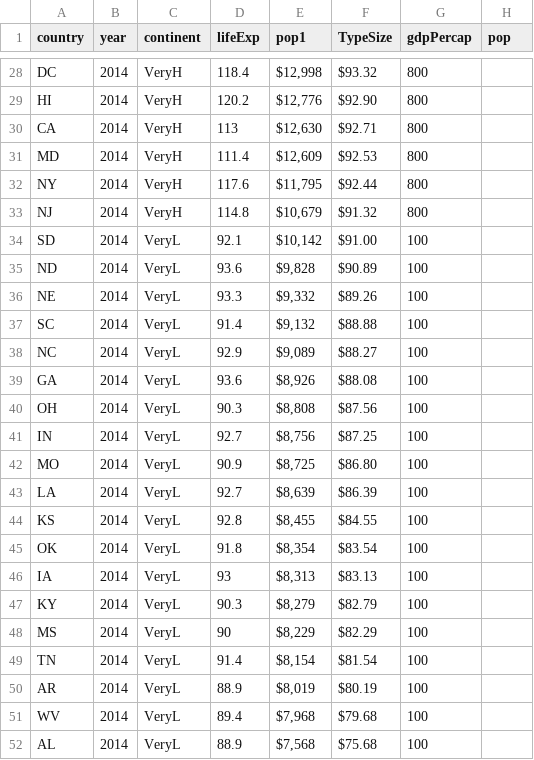
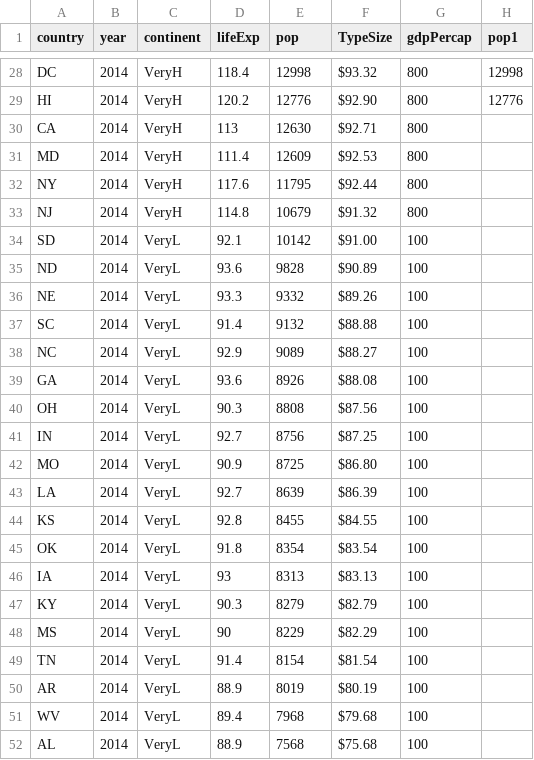
Before and after one commit to angus001/Data608, a CSV file: Project/hospitalcosttype.csv, drawn as a sheet; only a part is shown, gaps mark what is left out; the diff covers the shown part only; the diff names each change by its address in the sheet, - before the commit and + after, or states it on an @@ line.

```diff
--- a/Project/hospitalcosttype.csv
+++ b/Project/hospitalcosttype.csv
-E1: pop1
+E1: pop
-H1: pop
+H1: pop1
-E28 (pop): $12,998
+E28 (pop): 12998
-H28 (pop1): (empty)
+H28 (pop1): 12998
-E29 (pop): $12,776
+E29 (pop): 12776
-H29 (pop1): (empty)
+H29 (pop1): 12776
-E30 (pop): $12,630
+E30 (pop): 12630
-E31 (pop): $12,609
+E31 (pop): 12609
-E32 (pop): $11,795
+E32 (pop): 11795
-E33 (pop): $10,679
+E33 (pop): 10679
-E34 (pop): $10,142
+E34 (pop): 10142
-E35 (pop): $9,828
+E35 (pop): 9828
-E36 (pop): $9,332
+E36 (pop): 9332
-E37 (pop): $9,132
+E37 (pop): 9132
-E38 (pop): $9,089
+E38 (pop): 9089
-E39 (pop): $8,926
+E39 (pop): 8926
-E40 (pop): $8,808
+E40 (pop): 8808
-E41 (pop): $8,756
+E41 (pop): 8756
-E42 (pop): $8,725
+E42 (pop): 8725
-E43 (pop): $8,639
+E43 (pop): 8639
-E44 (pop): $8,455
+E44 (pop): 8455
-E45 (pop): $8,354
+E45 (pop): 8354
-E46 (pop): $8,313
+E46 (pop): 8313
-E47 (pop): $8,279
+E47 (pop): 8279
-E48 (pop): $8,229
+E48 (pop): 8229
-E49 (pop): $8,154
+E49 (pop): 8154
-E50 (pop): $8,019
+E50 (pop): 8019
-E51 (pop): $7,968
+E51 (pop): 7968
-E52 (pop): $7,568
+E52 (pop): 7568
```
Also changed, not shown: 31 edited cells elsewhere in this file.
